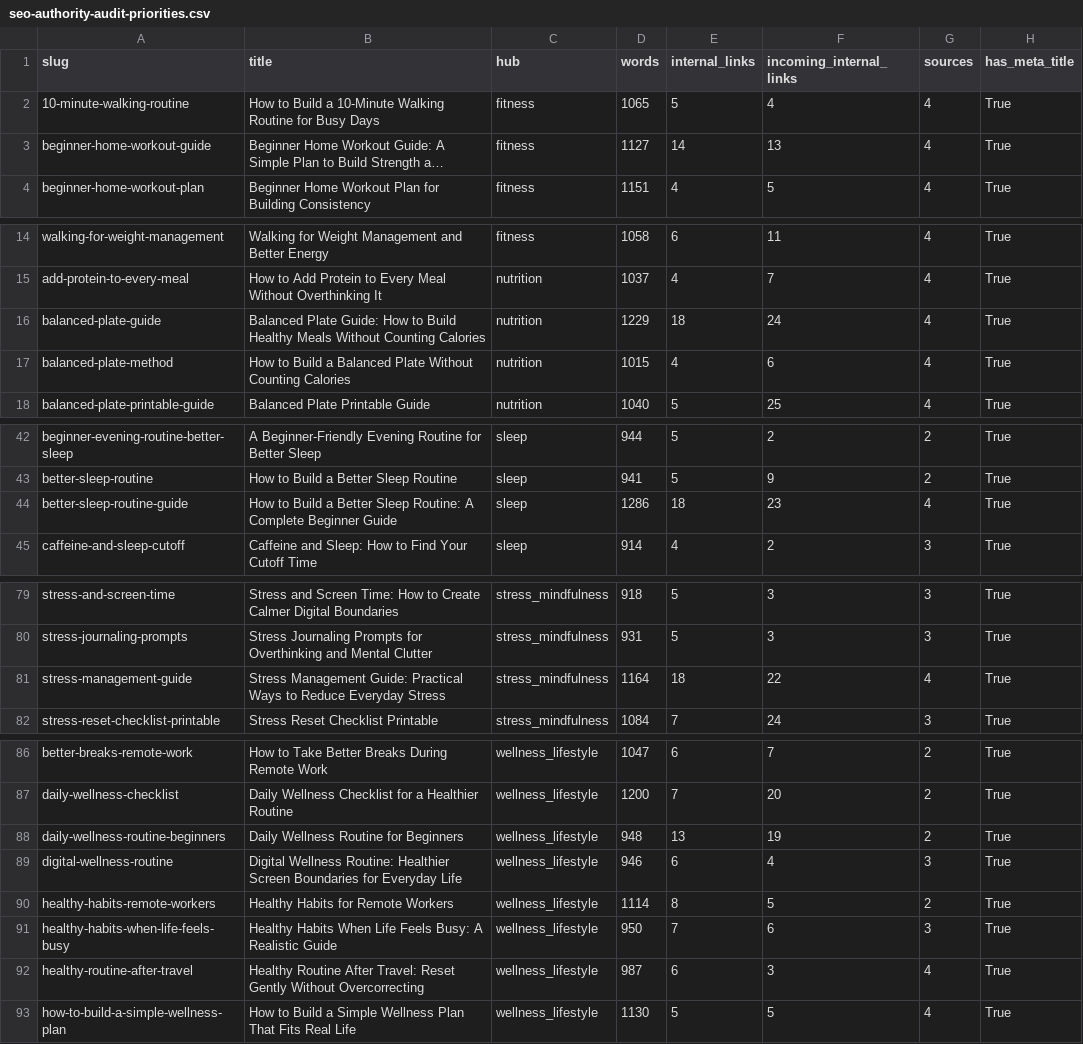
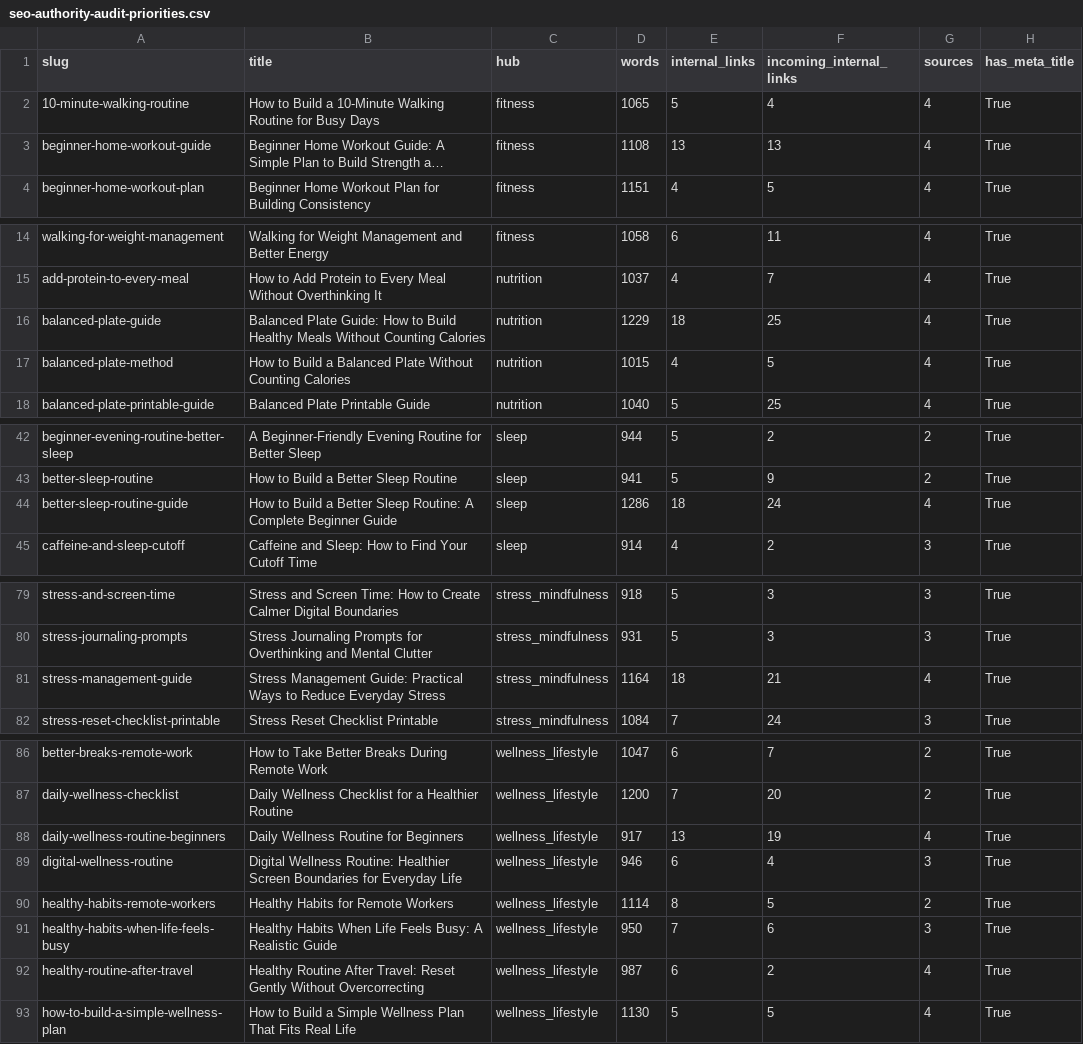
Before and after one commit to naimprince010-ship-it/vitalbloom.blog, a CSV file: content-plan/seo-authority-audit-priorities.csv, drawn as a sheet; only a part is shown, gaps mark what is left out; long unchanged cells end in …; the diff names each change by its address in the sheet, - before the commit and + after, or states it on an @@ line.

Commit message:
Clean daily wellness routine duplicate content

```diff
--- a/content-plan/seo-authority-audit-priorities.csv
+++ b/content-plan/seo-authority-audit-priorities.csv
-D3 (words): 1127
+D3 (words): 1108
-E3 (internal_links): 14
+E3 (internal_links): 13
-F16 (incoming_internal_links): 24
+F16 (incoming_internal_links): 25
-F17 (incoming_internal_links): 6
+F17 (incoming_internal_links): 5
-F44 (incoming_internal_links): 23
+F44 (incoming_internal_links): 24
-F81 (incoming_internal_links): 22
+F81 (incoming_internal_links): 21
-D88 (words): 948
+D88 (words): 917
-G88 (sources): 2
+G88 (sources): 4
-F92 (incoming_internal_links): 3
+F92 (incoming_internal_links): 2
```
Also changed, not shown: 3 other files.
